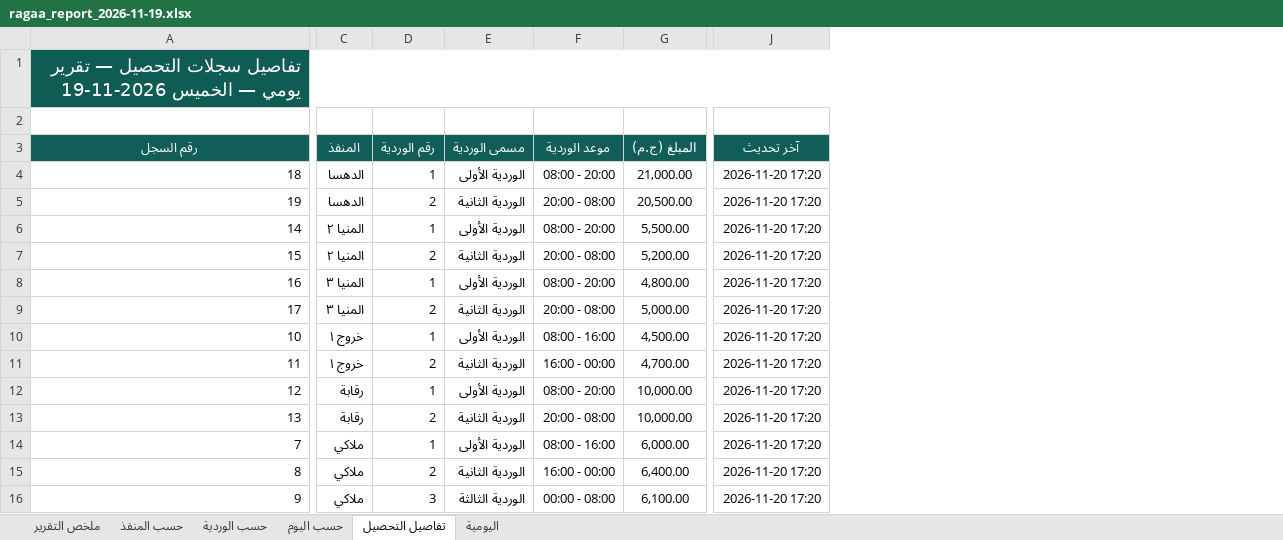
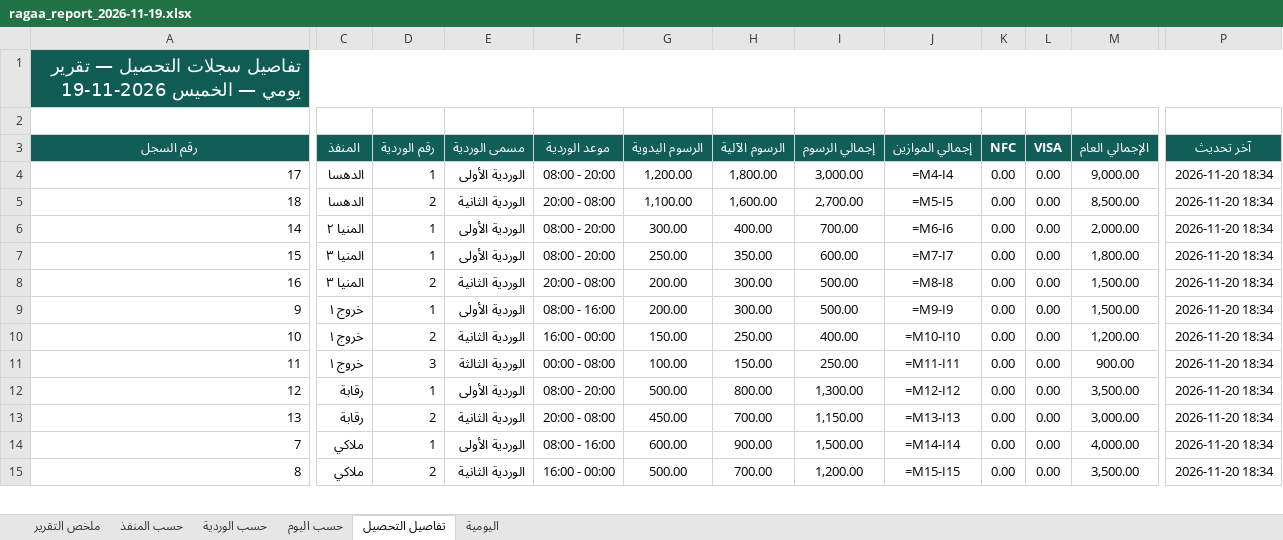
Before and after one commit to ahmadtefa/RAGAA, an Excel workbook: review/ragaa_report_2026-11-19.xlsx, sheet تفاصيل التحصيل, drawn as a sheet; only a part is shown, gaps mark what is left out; values as stored, in another font and other column widths than the file's, no borders; formulas without a stored value are shown as written; removed rows and columns are numbered as before the commit, all else as after; rows hold the shown columns only; the diff covers the shown part only; the diff names each change by its address in the sheet, - before the commit and + after, or states it on an @@ line.

```diff
--- a/review/ragaa_report_2026-11-19.xlsx (sheet تفاصيل التحصيل)
+++ b/review/ragaa_report_2026-11-19.xlsx (sheet تفاصيل التحصيل)
-column G (المبلغ (ج.م)), row 4: 21,000.00; rows 6-8: 5,500.00 | 5,200.00 | 4,800.00; rows 10-15: 4,500.00 | 4,700.00 | 10,000.00 | 10,000.00 | 6,000.00 | 6,400.00
+column G (الرسوم اليدوية), rows 5-8: 1,100.00 | 300.00 | 250.00 | 200.00; rows 10-15: 150.00 | 100.00 | 500.00 | 450.00 | 600.00 | 500.00
+column H (الرسوم الآلية), rows 5-8: 1,600.00 | 400.00 | 350.00 | 300.00; rows 10-15: 250.00 | 150.00 | 800.00 | 700.00 | 900.00 | 700.00
+column I (إجمالي الرسوم), rows 5-8: 2,700.00 | 700.00 | 600.00 | 500.00; rows 10-15: 400.00 | 250.00 | 1,300.00 | 1,150.00 | 1,500.00 | 1,200.00
+column J (إجمالي الموازين), rows 5-8: =M5-I5 | =M6-I6 | =M7-I7 | =M8-I8; rows 10-15: =M10-I10 | =M11-I11 | =M12-I12 | =M13-I13 | =M14-I14 | =M15-I15
+column K (NFC), rows 5-8: all 0.00; rows 10-15: all 0.00
+column L (VISA), rows 5-8: all 0.00; rows 10-15: all 0.00
+column M (الإجمالي العام), rows 5-8: 8,500.00 | 2,000.00 | 1,800.00 | 1,500.00; rows 10-15: 1,200.00 | 900.00 | 3,500.00 | 3,000.00 | 4,000.00 | 3,500.00
+row 4: 17 | الدهسا | 1 | الوردية الأولى | 08:00 - 20:00 | 1,200.00 | 1,800.00 | 3,000.00 | =M4-I4 | 0.00 | 0.00 | 9,000.00 | 2026-11-20 18:34
-D5 (رقم الوردية): 1
+D5 (رقم الوردية): 2
-E5 (مسمى الوردية): الوردية الأولى
+E5 (مسمى الوردية): الوردية الثانية
-F5 (موعد الوردية): 08:00 - 20:00
+F5 (موعد الوردية): 20:00 - 08:00
-P5 (آخر تحديث): 2026-11-20 17:20
+P5 (آخر تحديث): 2026-11-20 18:34
-row 5: 19 | الدهسا | 2 | الوردية الثانية | 20:00 - 08:00 | 20,500.00 | 2026-11-20 17:20
-P6:P8 (آخر تحديث): 2026-11-20 17:20
+P6:P8 (آخر تحديث): 2026-11-20 18:34
-C7 (المنفذ): المنيا ٢
+C7 (المنفذ): المنيا ٣
-D7 (رقم الوردية): 2
+D7 (رقم الوردية): 1
-E7 (مسمى الوردية): الوردية الثانية
+E7 (مسمى الوردية): الوردية الأولى
-F7 (موعد الوردية): 20:00 - 08:00
+F7 (موعد الوردية): 08:00 - 20:00
-D8 (رقم الوردية): 1
+D8 (رقم الوردية): 2
-E8 (مسمى الوردية): الوردية الأولى
+E8 (مسمى الوردية): الوردية الثانية
-F8 (موعد الوردية): 08:00 - 20:00
+F8 (موعد الوردية): 20:00 - 08:00
-row 9: 17 | المنيا ٣ | 2 | الوردية الثانية | 20:00 - 08:00 | 5,000.00 | 2026-11-20 17:20
+row 9: 9 | خروج ١ | 1 | الوردية الأولى | 08:00 - 16:00 | 200.00 | 300.00 | 500.00 | =M9-I9 | 0.00 | 0.00 | 1,500.00 | 2026-11-20 18:34
-D10 (رقم الوردية): 1
+D10 (رقم الوردية): 2
-E10 (مسمى الوردية): الوردية الأولى
+E10 (مسمى الوردية): الوردية الثانية
-F10 (موعد الوردية): 08:00 - 16:00
+F10 (موعد الوردية): 16:00 - 00:00
-P10:P15 (آخر تحديث): 2026-11-20 17:20
+P10:P15 (آخر تحديث): 2026-11-20 18:34
-D11 (رقم الوردية): 2
+D11 (رقم الوردية): 3
-E11 (مسمى الوردية): الوردية الثانية
+E11 (مسمى الوردية): الوردية الثالثة
-F11 (موعد الوردية): 16:00 - 00:00
+F11 (موعد الوردية): 00:00 - 08:00
-row 16: 9 | ملاكي | 3 | الوردية الثالثة | 00:00 - 08:00 | 6,100.00 | 2026-11-20 17:20
```
Also changed, not shown: 7 edited cells elsewhere in this sheet, sheet اليومية, sheet حسب المنفذ, sheet حسب الوردية, sheet حسب اليوم, sheet ملخص التقرير, 9 other files.
